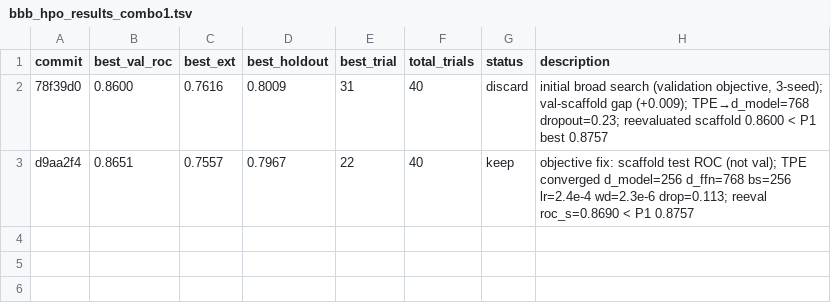
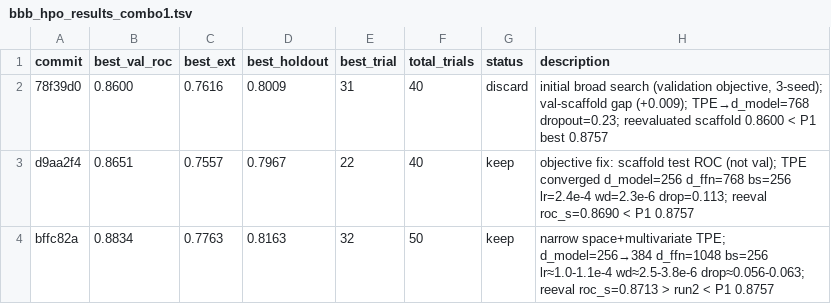
Before and after one commit to minzi-na/autoresearch-bbb-protocolI, a TSV file: bbb_hpo_results_combo1.tsv, drawn as a sheet; the diff names each change by its address in the sheet, - before the commit and + after, or states it on an @@ line.

```diff
--- a/bbb_hpo_results_combo1.tsv
+++ b/bbb_hpo_results_combo1.tsv
+row 4: bffc82a | 0.8834 | 0.7763 | 0.8163 | 32 | 50 | keep | narrow space+multivariate TPE; d_model=256→384 d_ffn=1048 bs=256 lr≈1.0-1.1e-4 wd≈2.5-3.8e-6 drop≈0.056-0.063; reeval roc_s=0.8713 > run2 < P1 0.8757
```
Also changed, not shown: 1 other file.
